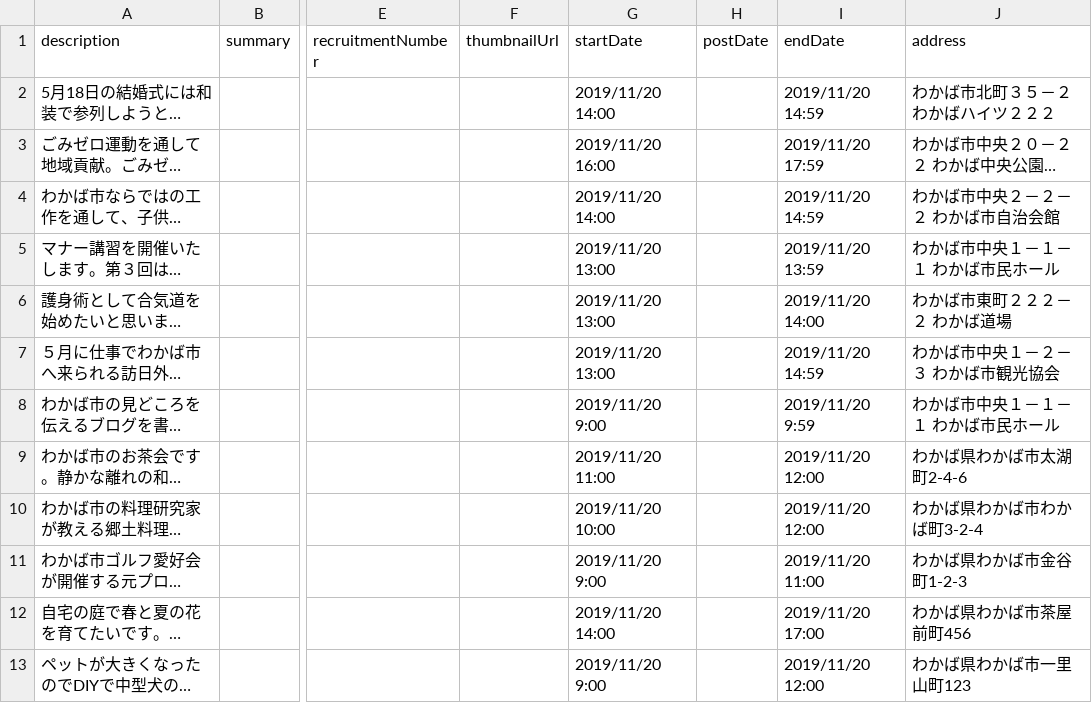
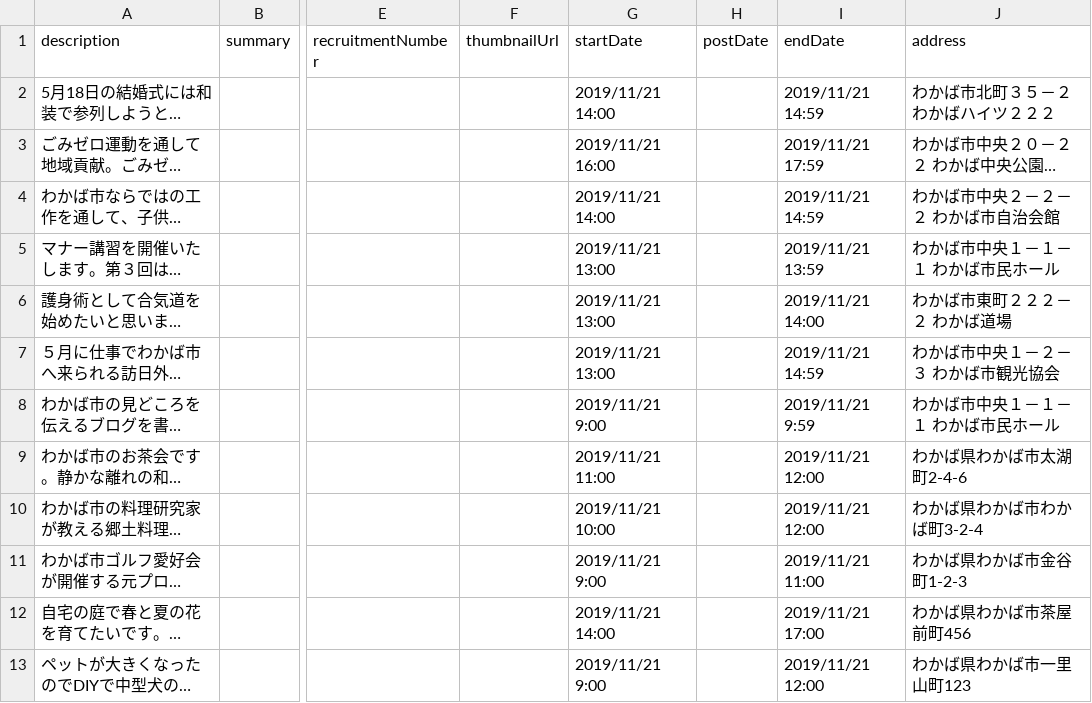
Before and after one commit to tochi-y/app-timefiller, a CSV file: createOdata/input.csv, drawn as a sheet; only a part is shown, gaps mark what is left out; long unchanged cells end in …; the diff names each change by its address in the sheet, - before the commit and + after, or states it on an @@ line.

Commit message:
Add input.csv in UTF-8

```diff
--- a/createOdata/input.csv
+++ b/createOdata/input.csv
-G2 (startDate): 2019/11/20 14:00
+G2 (startDate): 2019/11/21 14:00
-I2 (endDate): 2019/11/20 14:59
+I2 (endDate): 2019/11/21 14:59
-G3 (startDate): 2019/11/20 16:00
+G3 (startDate): 2019/11/21 16:00
-I3 (endDate): 2019/11/20 17:59
+I3 (endDate): 2019/11/21 17:59
-G4 (startDate): 2019/11/20 14:00
+G4 (startDate): 2019/11/21 14:00
-I4 (endDate): 2019/11/20 14:59
+I4 (endDate): 2019/11/21 14:59
-G5:G7 (startDate): 2019/11/20 13:00
+G5:G7 (startDate): 2019/11/21 13:00
-I5 (endDate): 2019/11/20 13:59
+I5 (endDate): 2019/11/21 13:59
-I6 (endDate): 2019/11/20 14:00
+I6 (endDate): 2019/11/21 14:00
-I7 (endDate): 2019/11/20 14:59
+I7 (endDate): 2019/11/21 14:59
-G8 (startDate): 2019/11/20 9:00
+G8 (startDate): 2019/11/21 9:00
-I8 (endDate): 2019/11/20 9:59
+I8 (endDate): 2019/11/21 9:59
-G9 (startDate): 2019/11/20 11:00
+G9 (startDate): 2019/11/21 11:00
-I9:I10 (endDate): 2019/11/20 12:00
+I9:I10 (endDate): 2019/11/21 12:00
-G10 (startDate): 2019/11/20 10:00
+G10 (startDate): 2019/11/21 10:00
-G11 (startDate): 2019/11/20 9:00
+G11 (startDate): 2019/11/21 9:00
-I11 (endDate): 2019/11/20 11:00
+I11 (endDate): 2019/11/21 11:00
-G12 (startDate): 2019/11/20 14:00
+G12 (startDate): 2019/11/21 14:00
-I12 (endDate): 2019/11/20 17:00
+I12 (endDate): 2019/11/21 17:00
-G13 (startDate): 2019/11/20 9:00
+G13 (startDate): 2019/11/21 9:00
-I13 (endDate): 2019/11/20 12:00
+I13 (endDate): 2019/11/21 12:00
```
